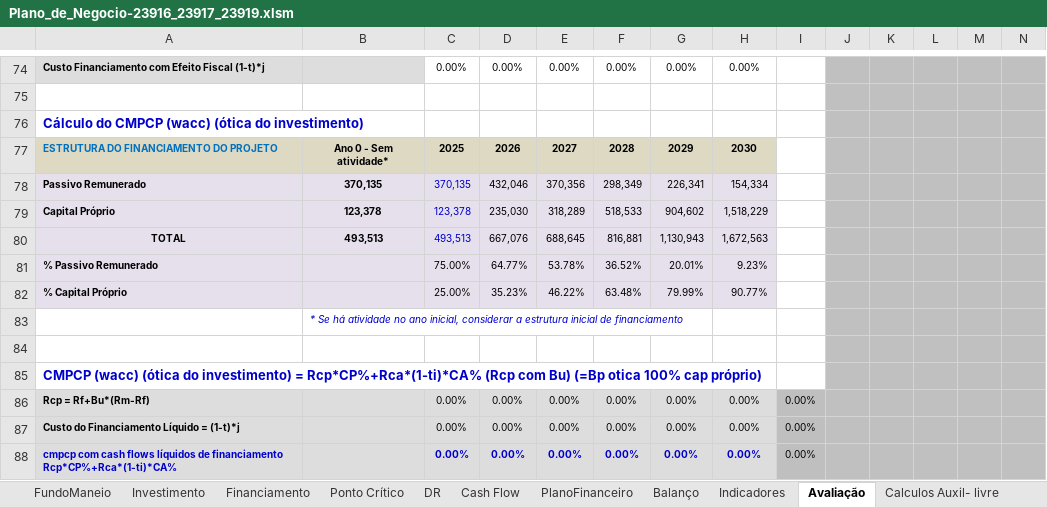
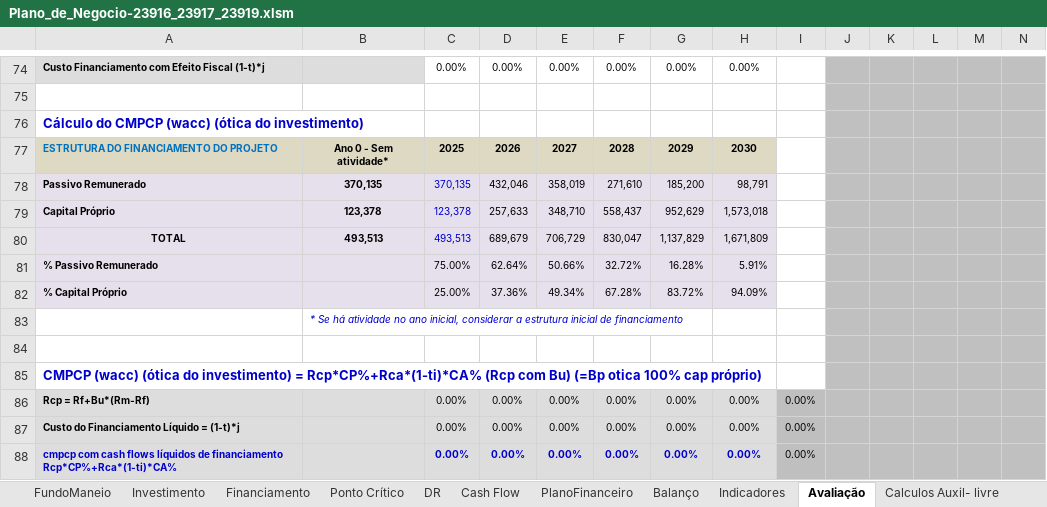
Before and after one commit to zDragonPaulo/Marketing_Projeto, an Excel workbook: Recursos Adicionais/Plano_de_Negocio-23916_23917_23919.xlsm, sheet Avaliação, drawn as a sheet; only a part is shown, gaps mark what is left out; values as stored, in another font and other column widths than the file's, no borders; charts and pictures not drawn; removed rows and columns are numbered as before the commit, all else as after; the diff covers the shown part only; the diff names each change by its address in the sheet, - before the commit and + after, or states it on an @@ line.

```diff
--- a/Recursos Adicionais/Plano_de_Negocio-23916_23917_23919.xlsm (sheet Avaliação)
+++ b/Recursos Adicionais/Plano_de_Negocio-23916_23917_23919.xlsm (sheet Avaliação)
-E78: 370,356
+E78: 358,019
-F78: 298,349
+F78: 271,610
-G78: 226,341
+G78: 185,200
-H78: 154,334
+H78: 98,791
-D79: 235,030
+D79: 257,633
-E79: 318,289
+E79: 348,710
-F79: 518,533
+F79: 558,437
-G79: 904,602
+G79: 952,629
-H79: 1,518,229
+H79: 1,573,018
-D80: 667,076
+D80: 689,679
-E80: 688,645
+E80: 706,729
-F80: 816,881
+F80: 830,047
-G80: 1,130,943
+G80: 1,137,829
-H80: 1,672,563
+H80: 1,671,809
-row 81: % Passivo Remunerado |  | 75.00% | 64.77% | 53.78% | 36.52% | 20.01% | 9.23%
-row 82: % Capital Próprio |  | 25.00% | 35.23% | 46.22% | 63.48% | 79.99% | 90.77%
+row 81: % Passivo Remunerado |  | 75.00% | 62.64% | 50.66% | 32.72% | 16.28% | 5.91%
+row 82: % Capital Próprio |  | 25.00% | 37.36% | 49.34% | 67.28% | 83.72% | 94.09%
```
Also changed, not shown: 5 added rows, 5 removed rows and 12 edited cells elsewhere in this sheet, sheet Financiamento, sheet Balanço, sheet Indicadores, sheet PlanoFinanceiro, sheet DR.
